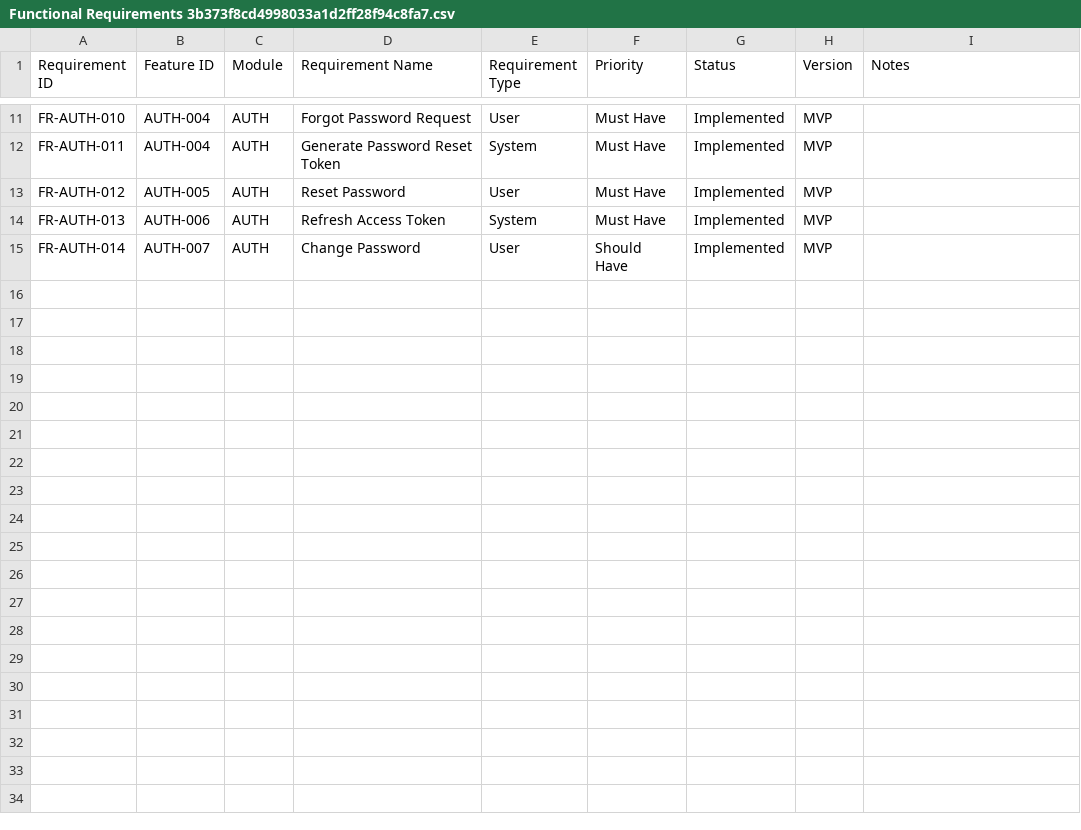
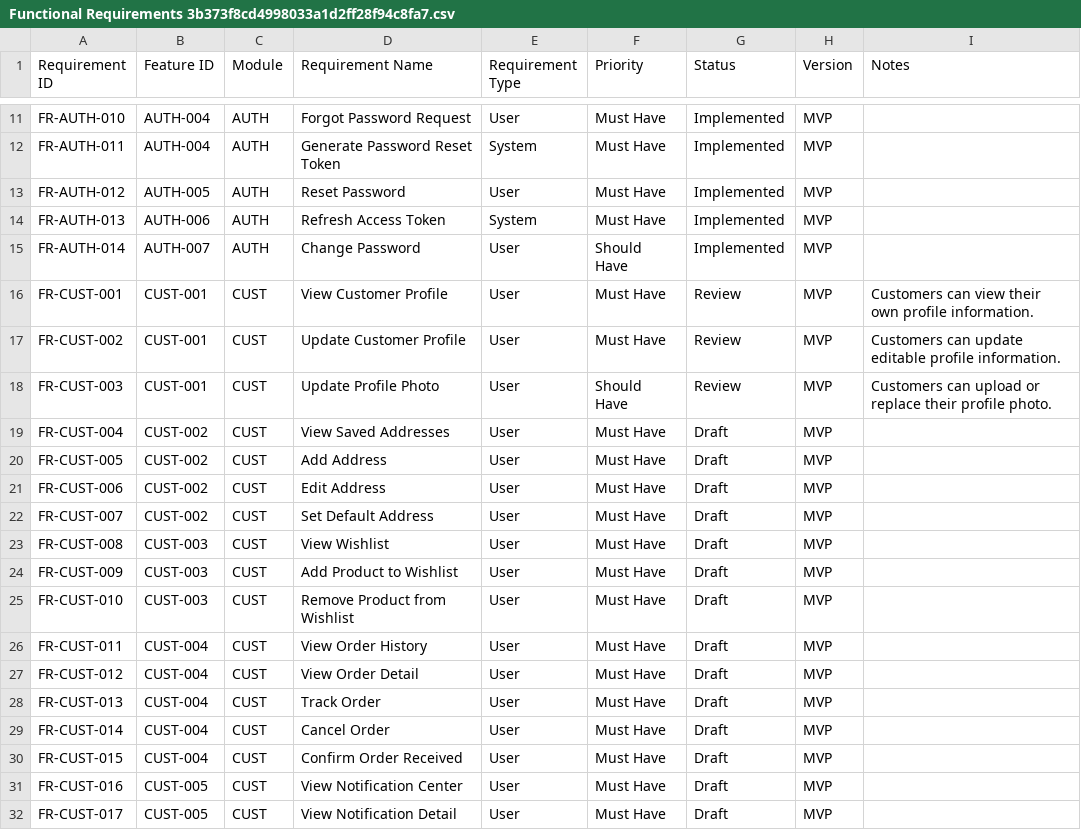
Before and after one commit to ryanazryan/ruma, a CSV file: docs/Software Requirement (SRS)/Functional Requirements 3b373f8cd4998033a1d2ff28f94c8fa7.csv, drawn as a sheet; only a part is shown, gaps mark what is left out; the diff names each change by its address in the sheet, - before the commit and + after, or states it on an @@ line.

Commit message:
feat: implement customer profile and update docs

```diff
--- a/docs/Software Requirement (SRS)/Functional Requirements 3b373f8cd4998033a1d2ff28f94c8fa7.csv
+++ b/docs/Software Requirement (SRS)/Functional Requirements 3b373f8cd4998033a1d2ff28f94c8fa7.csv
+row 16: FR-CUST-001 | CUST-001 | CUST | View Customer Profile | User | Must Have | Review | MVP | Customers can view their own profile information.
+row 17: FR-CUST-002 | CUST-001 | CUST | Update Customer Profile | User | Must Have | Review | MVP | Customers can update editable profile information.
+row 18: FR-CUST-003 | CUST-001 | CUST | Update Profile Photo | User | Should Have | Review | MVP | Customers can upload or replace their profile photo.
+row 19: FR-CUST-004 | CUST-002 | CUST | View Saved Addresses | User | Must Have | Draft | MVP
+row 20: FR-CUST-005 | CUST-002 | CUST | Add Address | User | Must Have | Draft | MVP
+row 21: FR-CUST-006 | CUST-002 | CUST | Edit Address | User | Must Have | Draft | MVP
+row 22: FR-CUST-007 | CUST-002 | CUST | Set Default Address | User | Must Have | Draft | MVP
+row 23: FR-CUST-008 | CUST-003 | CUST | View Wishlist | User | Must Have | Draft | MVP
+row 24: FR-CUST-009 | CUST-003 | CUST | Add Product to Wishlist | User | Must Have | Draft | MVP
+row 25: FR-CUST-010 | CUST-003 | CUST | Remove Product from Wishlist | User | Must Have | Draft | MVP
+row 26: FR-CUST-011 | CUST-004 | CUST | View Order History | User | Must Have | Draft | MVP
+row 27: FR-CUST-012 | CUST-004 | CUST | View Order Detail | User | Must Have | Draft | MVP
+row 28: FR-CUST-013 | CUST-004 | CUST | Track Order | User | Must Have | Draft | MVP
+row 29: FR-CUST-014 | CUST-004 | CUST | Cancel Order | User | Must Have | Draft | MVP
+row 30: FR-CUST-015 | CUST-004 | CUST | Confirm Order Received | User | Must Have | Draft | MVP
+row 31: FR-CUST-016 | CUST-005 | CUST | View Notification Center | User | Must Have | Draft | MVP
+row 32: FR-CUST-017 | CUST-005 | CUST | View Notification Detail | User | Must Have | Draft | MVP
```
Also changed, not shown: docs/Product Requirement (PRD)/Master Feature List 3b273f8cd49980e78d8eeb2b2d9b6a8f.csv, docs/Product Requirement (PRD)/Master Feature List 3b273f8cd49980e78d8eeb2b2d9b6a8f_all.csv, 47 other files.
